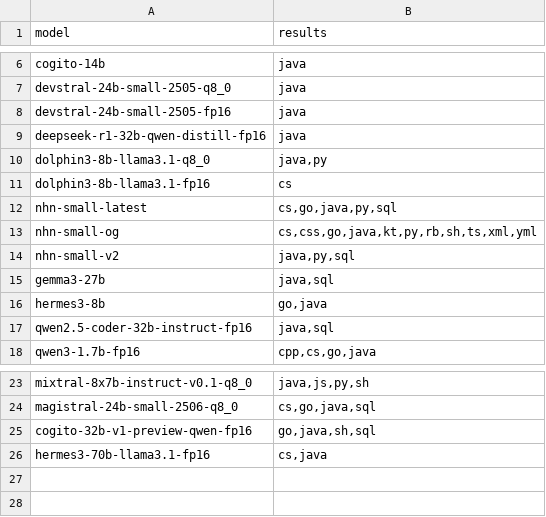
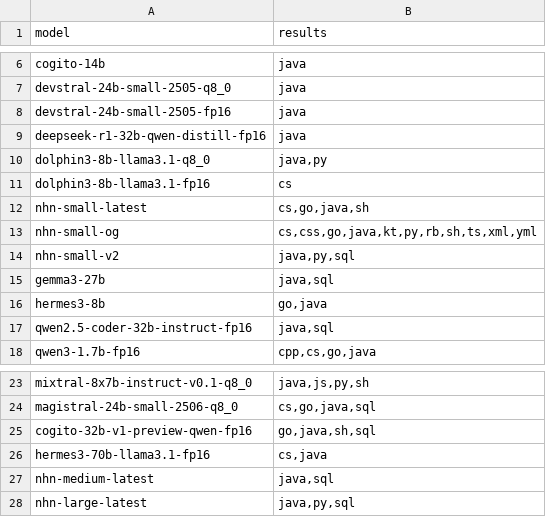
Before and after one commit to MariHGU/Benchmarks_PAI, a CSV file: results/results.csv, drawn as a sheet; only a part is shown, gaps mark what is left out.

```diff
--- a/results/results.csv
+++ b/results/results.csv
@@ -11,3 +11,3 @@ dolphin3-8b-llama3.1-q8_0,"java,py"
 dolphin3-8b-llama3.1-fp16,cs
-nhn-small-latest,"cs,go,java,py,sql"
+nhn-small-latest,"cs,go,java,sh"
 nhn-small-og,"cs,css,go,java,kt,py,rb,sh,ts,xml,yml"
@@ -26 +26,3 @@ cogito-32b-v1-preview-qwen-fp16,"go,java,sh,sql"
 hermes3-70b-llama3.1-fp16,"cs,java"
+nhn-medium-latest,"java,sql"
+nhn-large-latest,"java,py,sql"
```
Also changed, not shown: models.csv, results/avg_results.csv.
